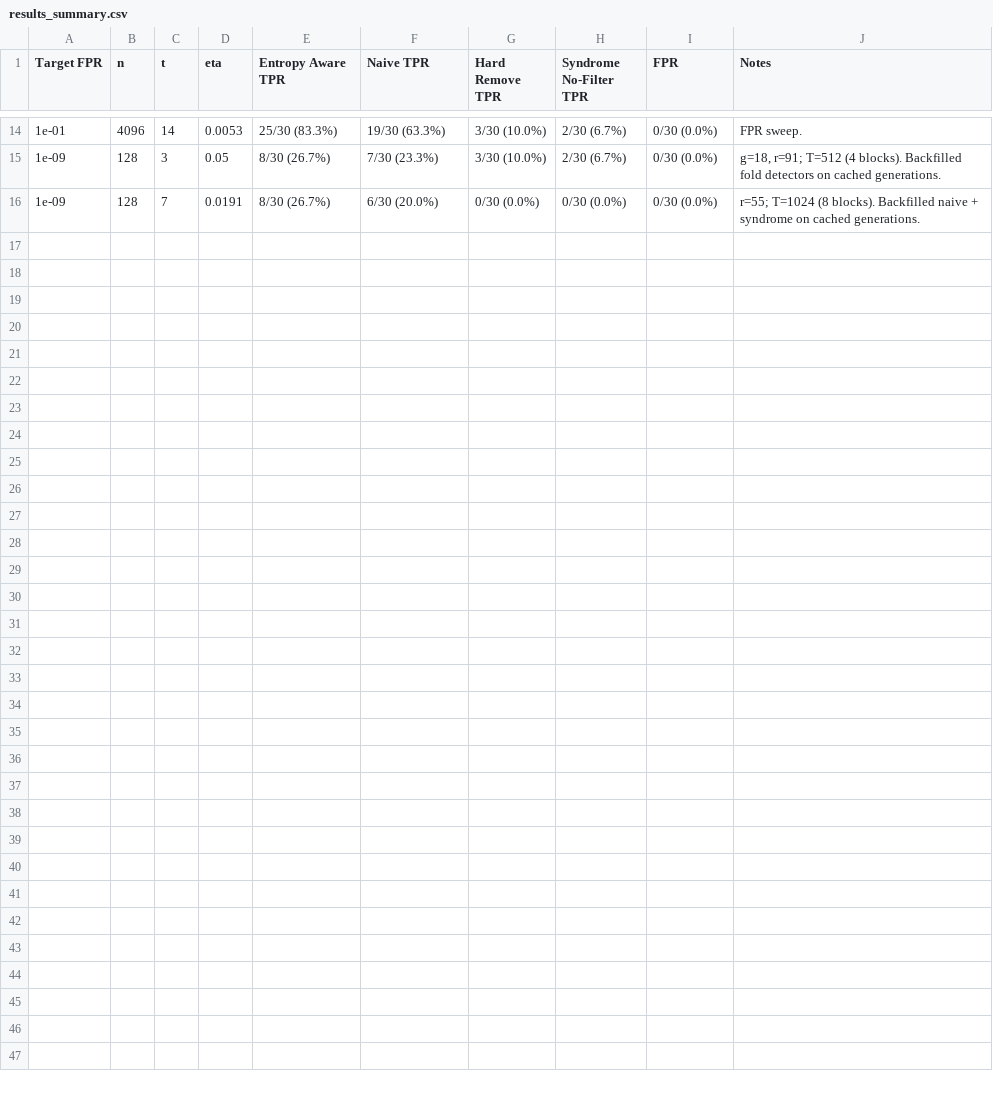
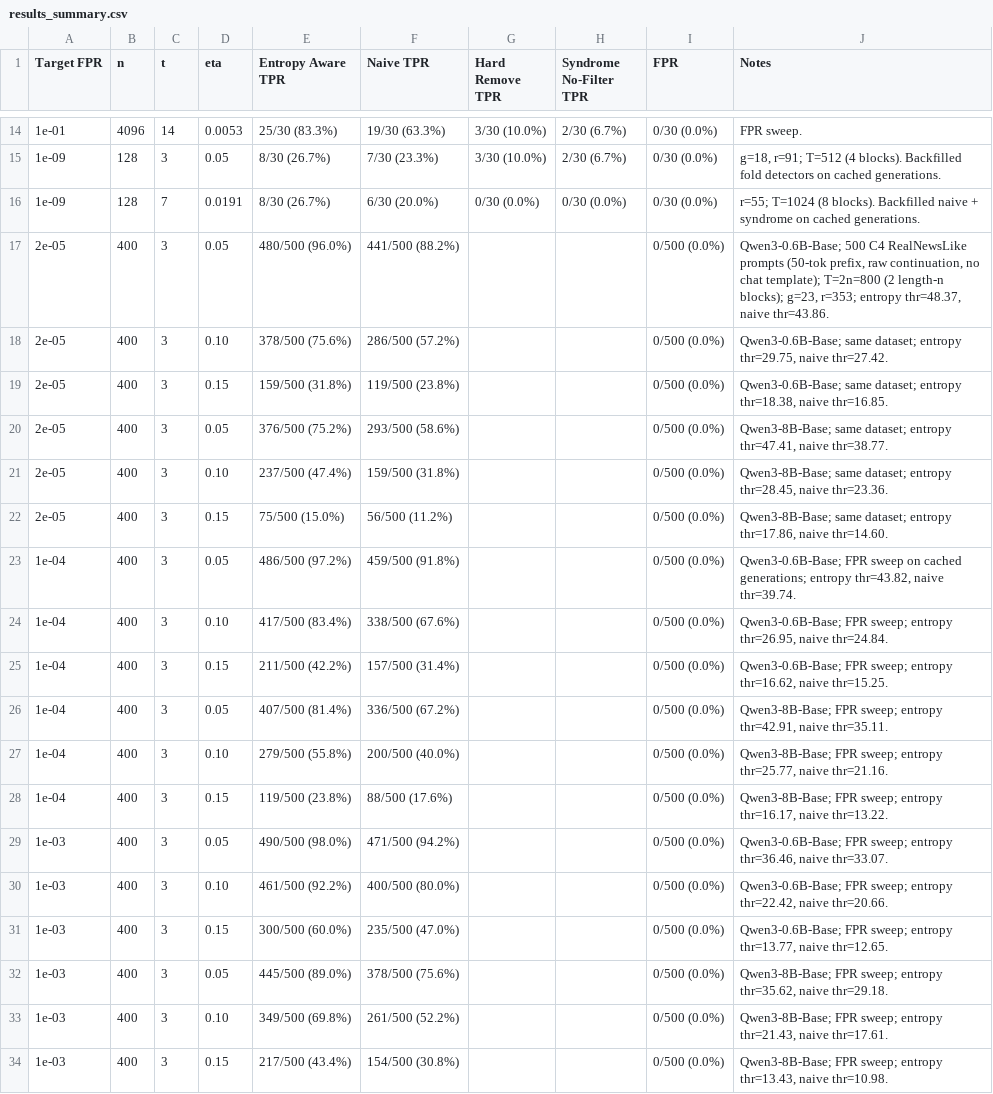
Before and after one commit to Anurag461/Pseudorandom-Code-Watermark, a CSV file: results_summary.csv, drawn as a sheet; only a part is shown, gaps mark what is left out; the diff names each change by its address in the sheet, - before the commit and + after, or states it on an @@ line.

Commit message:
updated expt results

```diff
--- a/results_summary.csv
+++ b/results_summary.csv
+row 17: 2e-05 | 400 | 3 | 0.05 | 480/500 (96.0%) | 441/500 (88.2%) |  |  | 0/500 (0.0%) | Qwen3-0.6B-Base; 500 C4 RealNewsLike prompts (50-tok prefix, raw continuation, no chat template); T=2n=800 (2 length-n blocks); g=23, r=353; entropy thr=48.37, naive thr=43.86.
+row 18: 2e-05 | 400 | 3 | 0.10 | 378/500 (75.6%) | 286/500 (57.2%) |  |  | 0/500 (0.0%) | Qwen3-0.6B-Base; same dataset; entropy thr=29.75, naive thr=27.42.
+row 19: 2e-05 | 400 | 3 | 0.15 | 159/500 (31.8%) | 119/500 (23.8%) |  |  | 0/500 (0.0%) | Qwen3-0.6B-Base; same dataset; entropy thr=18.38, naive thr=16.85.
+row 20: 2e-05 | 400 | 3 | 0.05 | 376/500 (75.2%) | 293/500 (58.6%) |  |  | 0/500 (0.0%) | Qwen3-8B-Base; same dataset; entropy thr=47.41, naive thr=38.77.
+row 21: 2e-05 | 400 | 3 | 0.10 | 237/500 (47.4%) | 159/500 (31.8%) |  |  | 0/500 (0.0%) | Qwen3-8B-Base; same dataset; entropy thr=28.45, naive thr=23.36.
+row 22: 2e-05 | 400 | 3 | 0.15 | 75/500 (15.0%) | 56/500 (11.2%) |  |  | 0/500 (0.0%) | Qwen3-8B-Base; same dataset; entropy thr=17.86, naive thr=14.60.
+row 23: 1e-04 | 400 | 3 | 0.05 | 486/500 (97.2%) | 459/500 (91.8%) |  |  | 0/500 (0.0%) | Qwen3-0.6B-Base; FPR sweep on cached generations; entropy thr=43.82, naive thr=39.74.
+row 24: 1e-04 | 400 | 3 | 0.10 | 417/500 (83.4%) | 338/500 (67.6%) |  |  | 0/500 (0.0%) | Qwen3-0.6B-Base; FPR sweep; entropy thr=26.95, naive thr=24.84.
+row 25: 1e-04 | 400 | 3 | 0.15 | 211/500 (42.2%) | 157/500 (31.4%) |  |  | 0/500 (0.0%) | Qwen3-0.6B-Base; FPR sweep; entropy thr=16.62, naive thr=15.25.
+row 26: 1e-04 | 400 | 3 | 0.05 | 407/500 (81.4%) | 336/500 (67.2%) |  |  | 0/500 (0.0%) | Qwen3-8B-Base; FPR sweep; entropy thr=42.91, naive thr=35.11.
+row 27: 1e-04 | 400 | 3 | 0.10 | 279/500 (55.8%) | 200/500 (40.0%) |  |  | 0/500 (0.0%) | Qwen3-8B-Base; FPR sweep; entropy thr=25.77, naive thr=21.16.
+row 28: 1e-04 | 400 | 3 | 0.15 | 119/500 (23.8%) | 88/500 (17.6%) |  |  | 0/500 (0.0%) | Qwen3-8B-Base; FPR sweep; entropy thr=16.17, naive thr=13.22.
+row 29: 1e-03 | 400 | 3 | 0.05 | 490/500 (98.0%) | 471/500 (94.2%) |  |  | 0/500 (0.0%) | Qwen3-0.6B-Base; FPR sweep; entropy thr=36.46, naive thr=33.07.
+row 30: 1e-03 | 400 | 3 | 0.10 | 461/500 (92.2%) | 400/500 (80.0%) |  |  | 0/500 (0.0%) | Qwen3-0.6B-Base; FPR sweep; entropy thr=22.42, naive thr=20.66.
+row 31: 1e-03 | 400 | 3 | 0.15 | 300/500 (60.0%) | 235/500 (47.0%) |  |  | 0/500 (0.0%) | Qwen3-0.6B-Base; FPR sweep; entropy thr=13.77, naive thr=12.65.
+row 32: 1e-03 | 400 | 3 | 0.05 | 445/500 (89.0%) | 378/500 (75.6%) |  |  | 0/500 (0.0%) | Qwen3-8B-Base; FPR sweep; entropy thr=35.62, naive thr=29.18.
+row 33: 1e-03 | 400 | 3 | 0.10 | 349/500 (69.8%) | 261/500 (52.2%) |  |  | 0/500 (0.0%) | Qwen3-8B-Base; FPR sweep; entropy thr=21.43, naive thr=17.61.
+row 34: 1e-03 | 400 | 3 | 0.15 | 217/500 (43.4%) | 154/500 (30.8%) |  |  | 0/500 (0.0%) | Qwen3-8B-Base; FPR sweep; entropy thr=13.43, naive thr=10.98.
```
